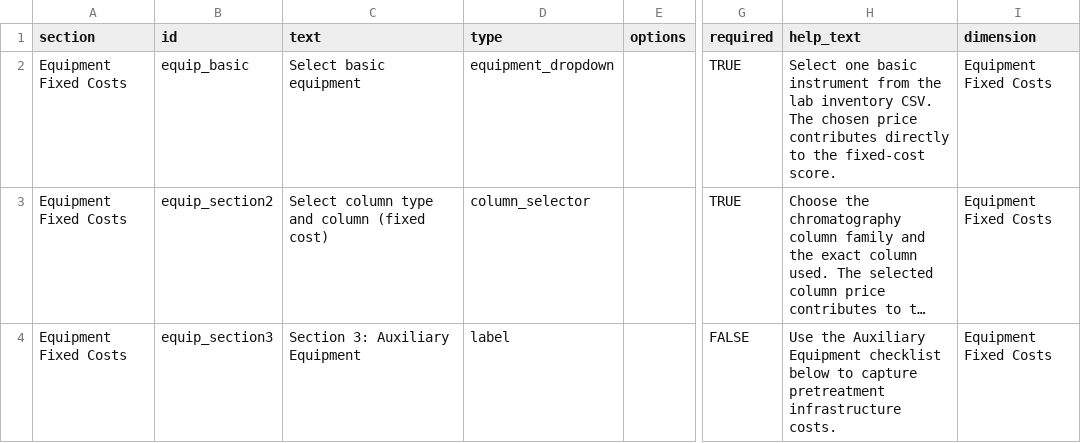
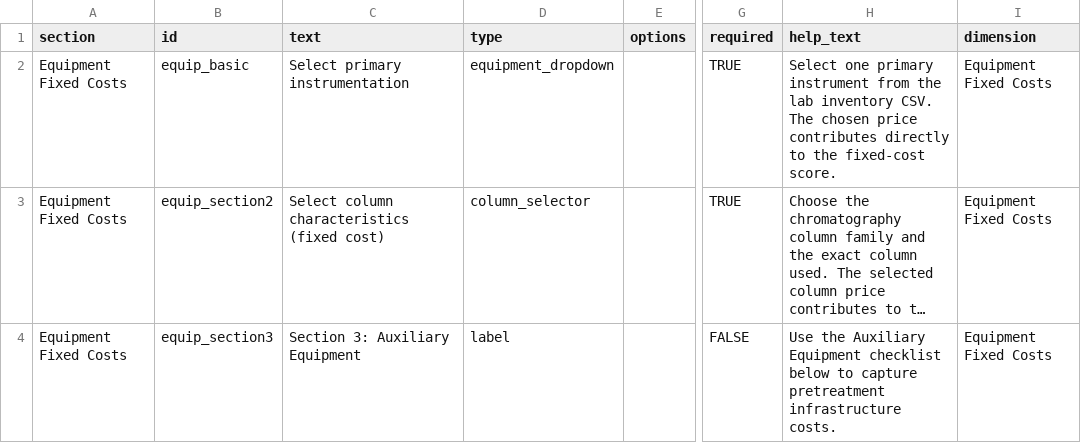
Before and after one commit to prohector/Pharmascore, a CSV file: config/questions.csv, drawn as a sheet; only a part is shown, gaps mark what is left out; long unchanged cells end in …; the diff covers the shown part only; the diff names each change by its address in the sheet, - before the commit and + after, or states it on an @@ line.

```diff
--- a/config/questions.csv
+++ b/config/questions.csv
-C2 (text): Select basic equipment
+C2 (text): Select primary instrumentation
-H2 (help_text): Select one basic instrument from…
+H2 (help_text): Select one primary instrument from…
-C3 (text): Select column type and column (fixed cost)
+C3 (text): Select column characteristics (fixed cost)
```
Also changed, not shown: 4 added rows and 12 edited cells elsewhere in this file, config/instruments.csv, 9 other files.
